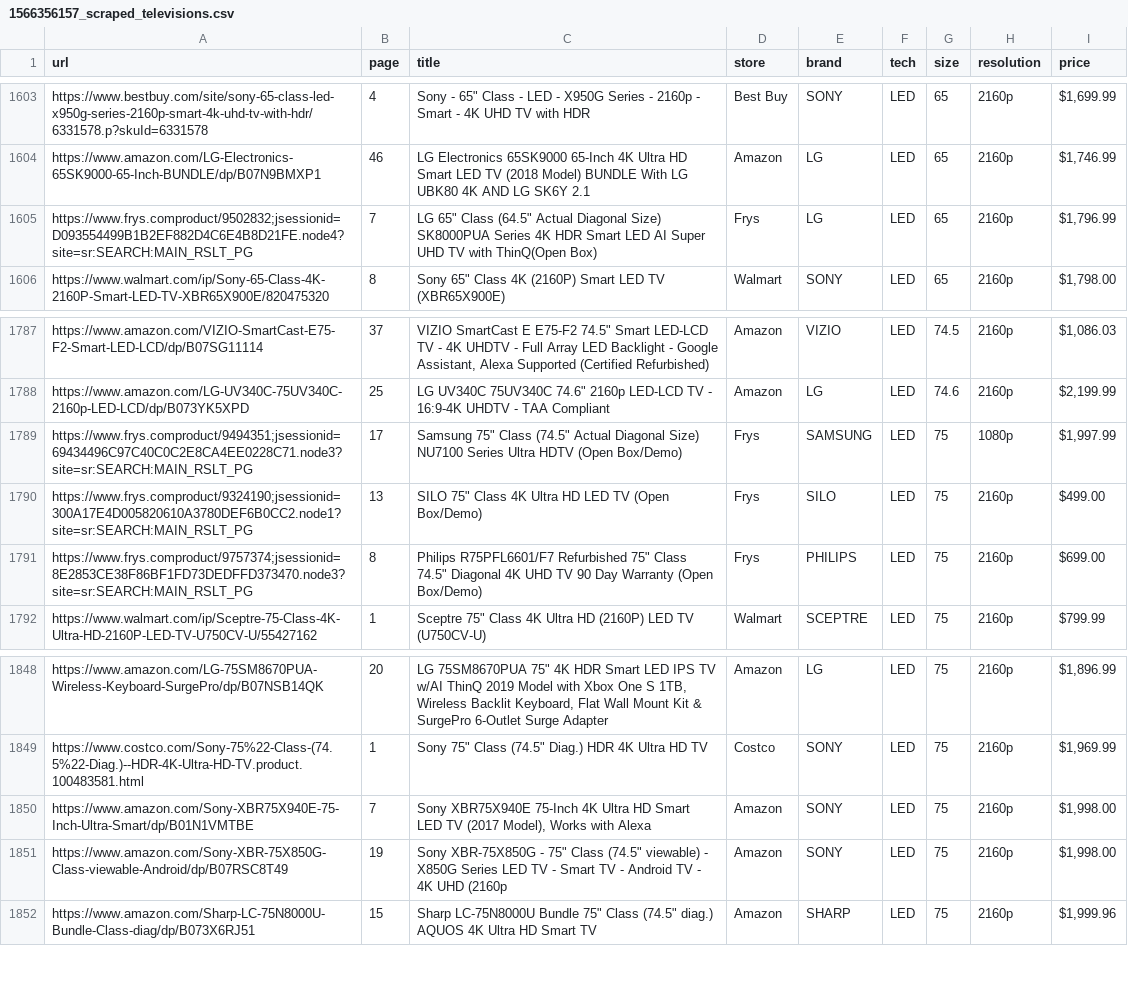
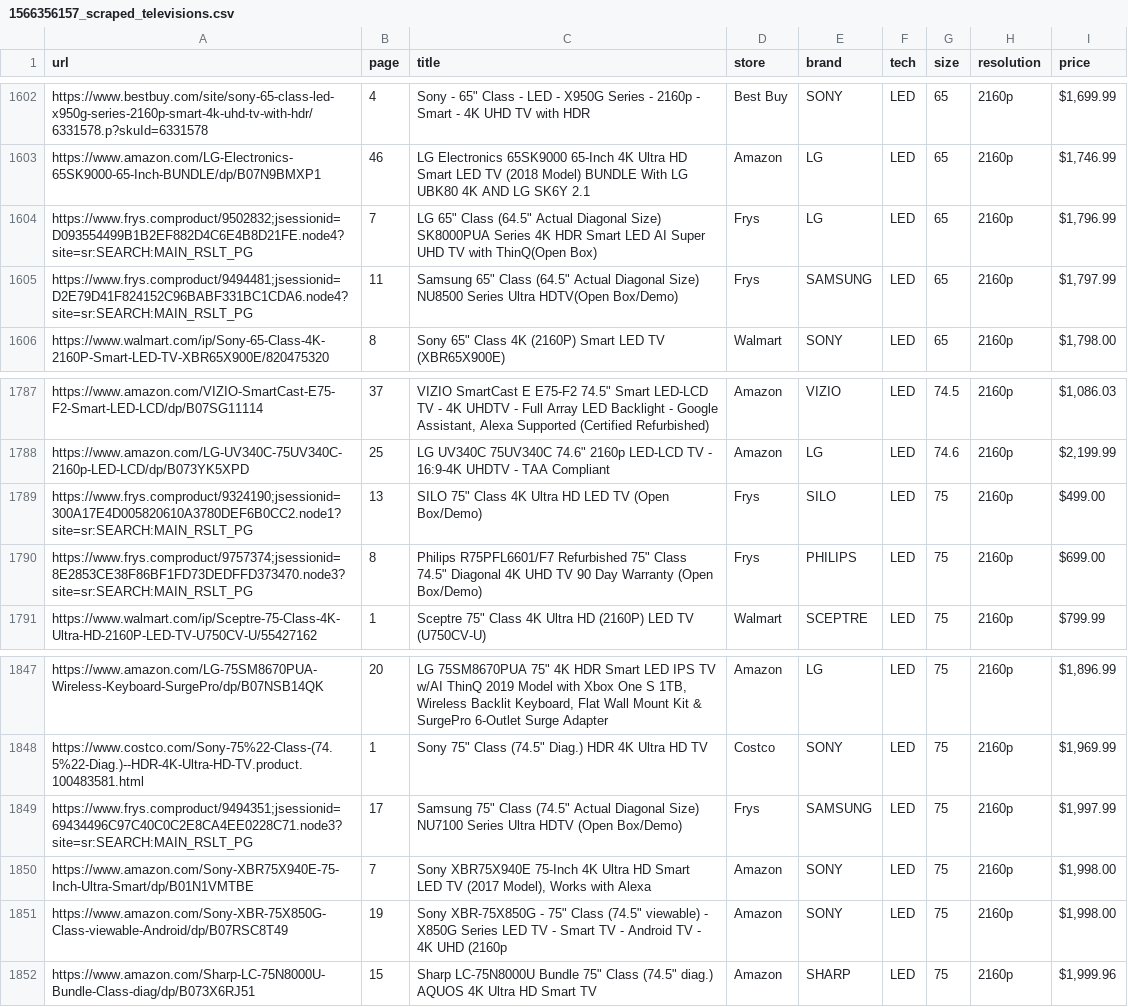
Before and after one commit to spejamchr/tv_prices, a CSV file: history/1566356157_scraped_televisions.csv, drawn as a sheet; only a part is shown, gaps mark what is left out; the diff covers the shown part only.

```diff
--- a/history/1566356157_scraped_televisions.csv
+++ b/history/1566356157_scraped_televisions.csv
@@ -1605,2 +1604,3 @@ https://www.amazon.com/LG-Electronics-65SK9000-65-Inch-BUNDLE/dp/B07N9BMXP1,46,L
 https://www.frys.comproduct/9502832;jsessionid=D093554499B1B2EF882D4C6E4B8D21FE.node4?site=sr:SEARCH:MAIN_RSLT_PG,7,"LG 65"" Class (64.5"" Actual Diagonal Size) SK8000PUA Series 4K HDR Smart LED AI Super UHD TV with ThinQ(Open Box)",Frys,LG,LED,65,2160p,"$1,796.99"
+https://www.frys.comproduct/9494481;jsessionid=D2E79D41F824152C96BABF331BC1CDA6.node4?site=sr:SEARCH:MAIN_RSLT_PG,11,"Samsung 65"" Class (64.5"" Actual Diagonal Size) NU8500 Series Ultra HDTV(Open Box/Demo)",Frys,SAMSUNG,LED,65,2160p,"$1,797.99"
 https://www.walmart.com/ip/Sony-65-Class-4K-2160P-Smart-LED-TV-XBR65X900E/820475320,8,"Sony 65"" Class 4K (2160P) Smart LED TV (XBR65X900E)",Walmart,SONY,LED,65,2160p,"$1,798.00"
@@ -1788,3 +1788,2 @@ https://www.amazon.com/VIZIO-SmartCast-E75-F2-Smart-LED-LCD/dp/B07SG11114,37,"VI
 https://www.amazon.com/LG-UV340C-75UV340C-2160p-LED-LCD/dp/B073YK5XPD,25,"LG UV340C 75UV340C 74.6"" 2160p LED-LCD TV - 16:9-4K UHDTV - TAA Compliant",Amazon,LG,LED,74.6,2160p,"$2,199.99"
-https://www.frys.comproduct/9494351;jsessionid=69434496C97C40C0C2E8CA4EE0228C71.node3?site=sr:SEARCH:MAIN_RSLT_PG,17,"Samsung 75"" Class (74.5"" Actual Diagonal Size) NU7100 Series Ultra HDTV (Open Box/Demo)",Frys,SAMSUNG,LED,75,1080p,"$1,997.99"
 https://www.frys.comproduct/9324190;jsessionid=300A17E4D005820610A3780DEF6B0CC2.node1?site=sr:SEARCH:MAIN_RSLT_PG,13,"SILO 75"" Class 4K Ultra HD LED TV (Open Box/Demo)",Frys,SILO,LED,75,2160p,$499.00
@@ -1849,2 +1848,3 @@ https://www.amazon.com/LG-75SM8670PUA-Wireless-Keyboard-SurgePro/dp/B07NSB14QK,2
 https://www.costco.com/Sony-75%22-Class-(74.5%22-Diag.)--HDR-4K-Ultra-HD-TV.product.100483581.html,1,"Sony 75"" Class (74.5"" Diag.) HDR 4K Ultra HD TV",Costco,SONY,LED,75,2160p,"$1,969.99"
+https://www.frys.comproduct/9494351;jsessionid=69434496C97C40C0C2E8CA4EE0228C71.node3?site=sr:SEARCH:MAIN_RSLT_PG,17,"Samsung 75"" Class (74.5"" Actual Diagonal Size) NU7100 Series Ultra HDTV (Open Box/Demo)",Frys,SAMSUNG,LED,75,2160p,"$1,997.99"
 https://www.amazon.com/Sony-XBR75X940E-75-Inch-Ultra-Smart/dp/B01N1VMTBE,7,"Sony XBR75X940E 75-Inch 4K Ultra HD Smart LED TV (2017 Model), Works with Alexa",Amazon,SONY,LED,75,2160p,"$1,998.00"
```
Also changed, not shown: 6 added rows and 7 removed rows elsewhere in this file, history/1566357863_scraped_televisions.csv, history/1566361191_scraped_televisions.csv, 19 other files.
